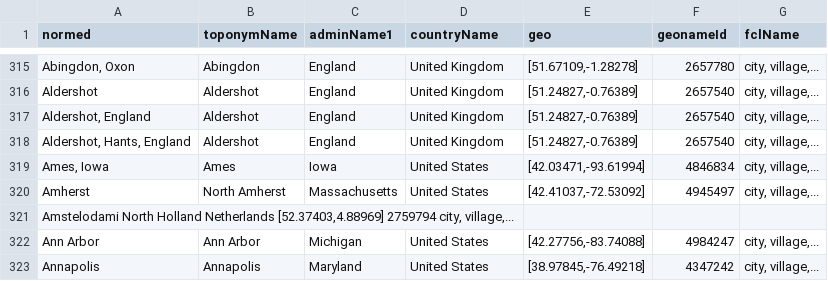
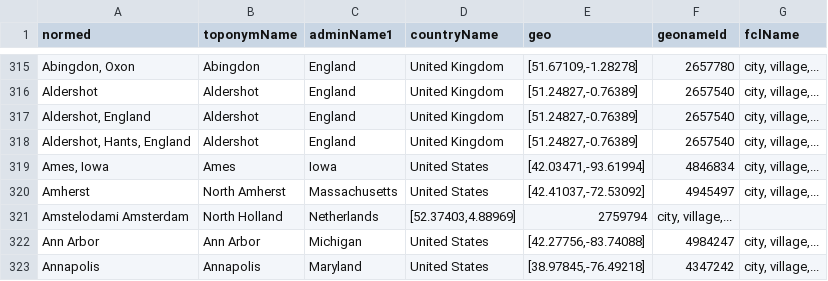
Before and after one commit to bmschmidt/bookworm-geolocator, a TSV file: cachedData.tsv, drawn as a sheet; only a part is shown, gaps mark what is left out.

Commit message:
Update cachedData.tsv

```diff
--- a/cachedData.tsv
+++ b/cachedData.tsv
@@ -320,3 +320,3 @@ Ames, Iowa	Ames	Iowa	United States	[42.03471,-93.61994]	4846834	city, village,..
 Amherst	North Amherst	Massachusetts	United States	[42.41037,-72.53092]	4945497	city, village,...
-Amstelodami  North Holland  Netherlands  [52.37403,4.88969]  2759794  city, village,...
+Amstelodami  Amsterdam	North Holland	Netherlands	[52.37403,4.88969]	2759794	city, village,...
 Ann Arbor	Ann Arbor	Michigan	United States	[42.27756,-83.74088]	4984247	city, village,...
```
